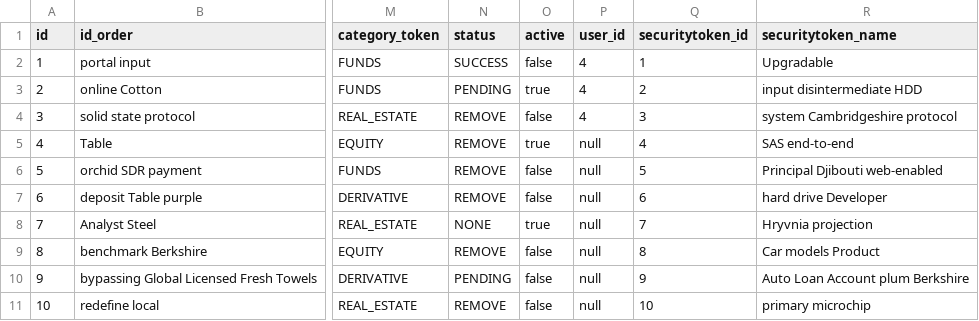
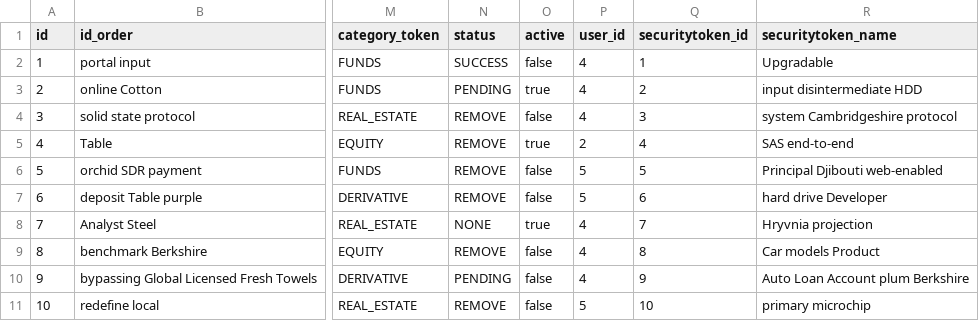
Before and after one commit to ky213/sto-marketplace, a CSV file: src/main/resources/config/liquibase/fake-data/jhi_order.csv, drawn as a sheet; only a part is shown, gaps mark what is left out; the diff names each change by its address in the sheet, - before the commit and + after, or states it on an @@ line.

Commit message:
- give access to user to only his whiteling and order in get  by id

```diff
--- a/src/main/resources/config/liquibase/fake-data/jhi_order.csv
+++ b/src/main/resources/config/liquibase/fake-data/jhi_order.csv
-P5 (user_id): null
+P5 (user_id): 2
-P6:P7 (user_id): null
+P6:P7 (user_id): 5
-P8:P10 (user_id): null
+P8:P10 (user_id): 4
-P11 (user_id): null
+P11 (user_id): 5
```
Also changed, not shown: 4 other files.
